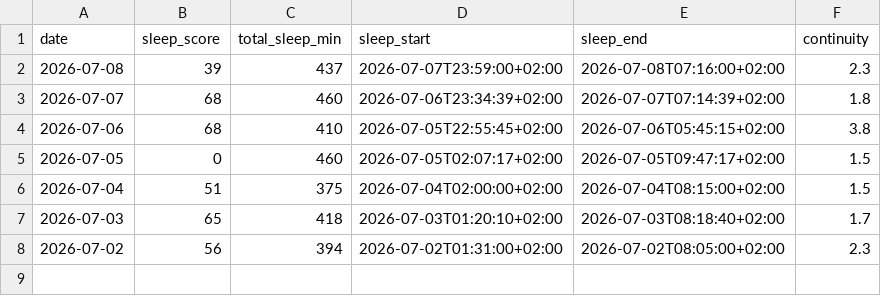
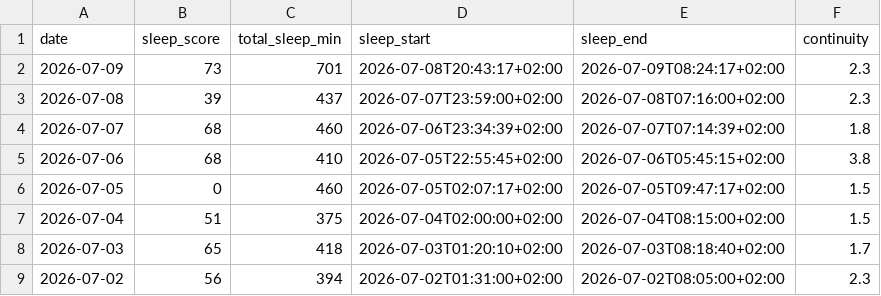
Before and after one commit to ricocousin/FF_Dashboard, a CSV file: sleep.csv, drawn as a sheet.

```diff
--- a/sleep.csv
+++ b/sleep.csv
@@ -1,2 +1,3 @@
 date,sleep_score,total_sleep_min,sleep_start,sleep_end,continuity
+2026-07-09,73,701,2026-07-08T20:43:17+02:00,2026-07-09T08:24:17+02:00,2.3
 2026-07-08,39,437,2026-07-07T23:59:00+02:00,2026-07-08T07:16:00+02:00,2.3
```
Also changed, not shown: runs.csv, strength.csv, 8 other files.
